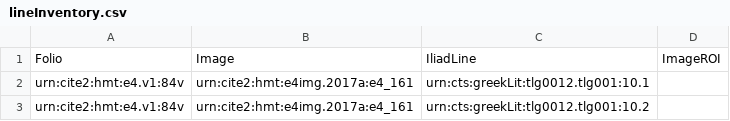
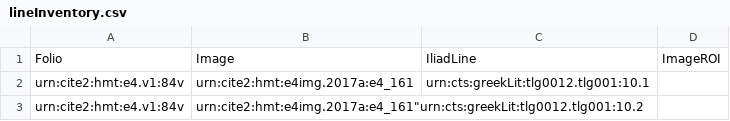
Before and after one commit to hmteditors/furman_OmegaOneTwelve, a CSV file: lineInventory.csv, drawn as a sheet.

Commit message:
Update lineInventory.csv

```diff
--- a/lineInventory.csv
+++ b/lineInventory.csv
@@ -2,2 +2,2 @@
 "urn:cite2:hmt:e4.v1:84v","urn:cite2:hmt:e4img.2017a:e4_161","urn:cts:greekLit:tlg0012.tlg001:10.1",""
-"urn:cite2:hmt:e4.v1:84v","urn:cite2:hmt:e4img.2017a:e4_161","urn:cts:greekLit:tlg0012.tlg001:10.2",""
+"urn:cite2:hmt:e4.v1:84v","urn:cite2:hmt:e4img.2017a:e4_161""urn:cts:greekLit:tlg0012.tlg001:10.2",""
```
